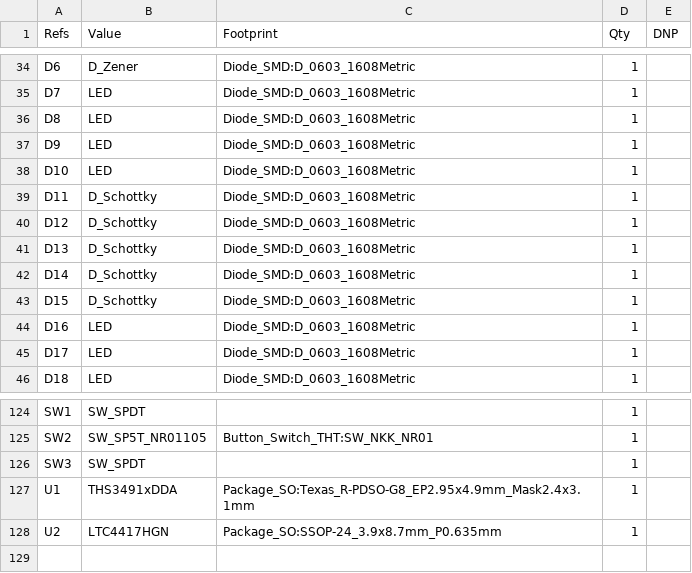
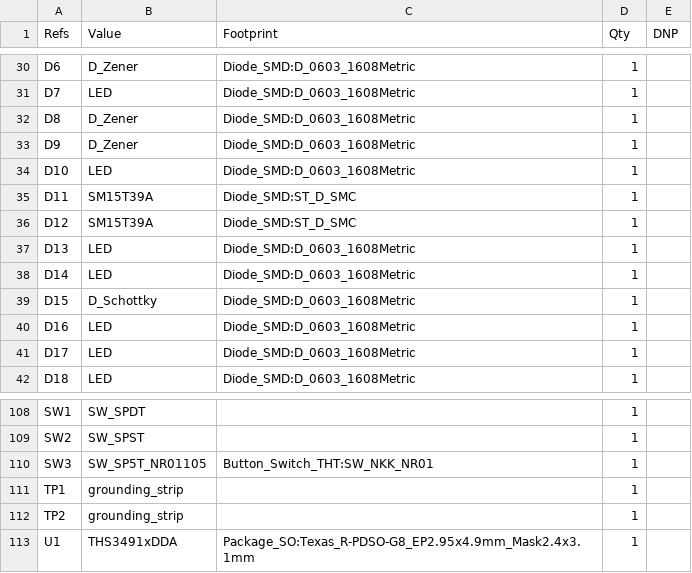
Before and after one commit to sirlilpanda/10MHz-20v-pkpk-amp, a CSV file: docs/BOM/10MHz-amp_bill_of_materials.csv, drawn as a sheet; only a part is shown, gaps mark what is left out; the diff covers the shown part only.

```diff
--- a/docs/BOM/10MHz-amp_bill_of_materials.csv
+++ b/docs/BOM/10MHz-amp_bill_of_materials.csv
@@ -35,9 +31,9 @@
 "D7","LED","Diode_SMD:D_0603_1608Metric","1",""
-"D8","LED","Diode_SMD:D_0603_1608Metric","1",""
-"D9","LED","Diode_SMD:D_0603_1608Metric","1",""
+"D8","D_Zener","Diode_SMD:D_0603_1608Metric","1",""
+"D9","D_Zener","Diode_SMD:D_0603_1608Metric","1",""
 "D10","LED","Diode_SMD:D_0603_1608Metric","1",""
-"D11","D_Schottky","Diode_SMD:D_0603_1608Metric","1",""
-"D12","D_Schottky","Diode_SMD:D_0603_1608Metric","1",""
-"D13","D_Schottky","Diode_SMD:D_0603_1608Metric","1",""
-"D14","D_Schottky","Diode_SMD:D_0603_1608Metric","1",""
+"D11","SM15T39A","Diode_SMD:ST_D_SMC","1",""
+"D12","SM15T39A","Diode_SMD:ST_D_SMC","1",""
+"D13","LED","Diode_SMD:D_0603_1608Metric","1",""
+"D14","LED","Diode_SMD:D_0603_1608Metric","1",""
 "D15","D_Schottky","Diode_SMD:D_0603_1608Metric","1",""
@@ -124,5 +108,6 @@
 "SW1","SW_SPDT","","1",""
-"SW2","SW_SP5T_NR01105","Button_Switch_THT:SW_NKK_NR01","1",""
-"SW3","SW_SPDT","","1",""
+"SW2","SW_SPST","","1",""
+"SW3","SW_SP5T_NR01105","Button_Switch_THT:SW_NKK_NR01","1",""
+"TP1","grounding_strip","","1",""
+"TP2","grounding_strip","","1",""
 "U1","THS3491xDDA","Package_SO:Texas_R-PDSO-G8_EP2.95x4.9mm_Mask2.4x3.1mm","1",""
-"U2","LTC4417HGN","Package_SO:SSOP-24_3.9x8.7mm_P0.635mm","1",""
```
Also changed, not shown: 4 added rows, 20 removed rows and 47 edited cells elsewhere in this file, 4 other files.
